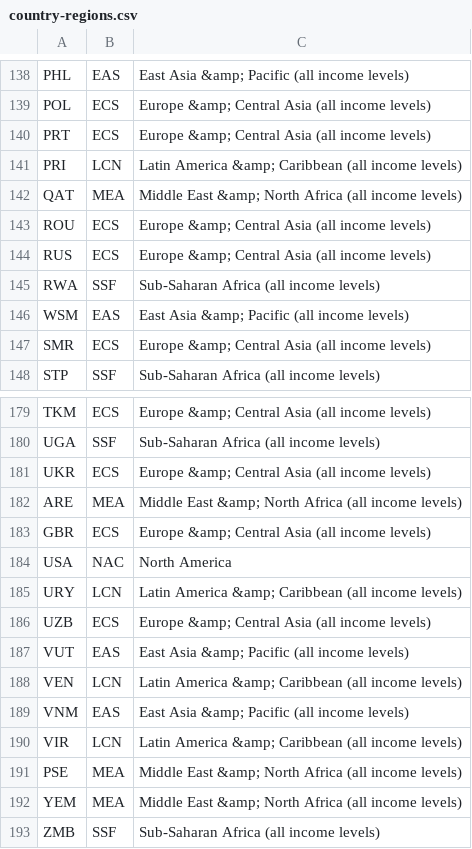
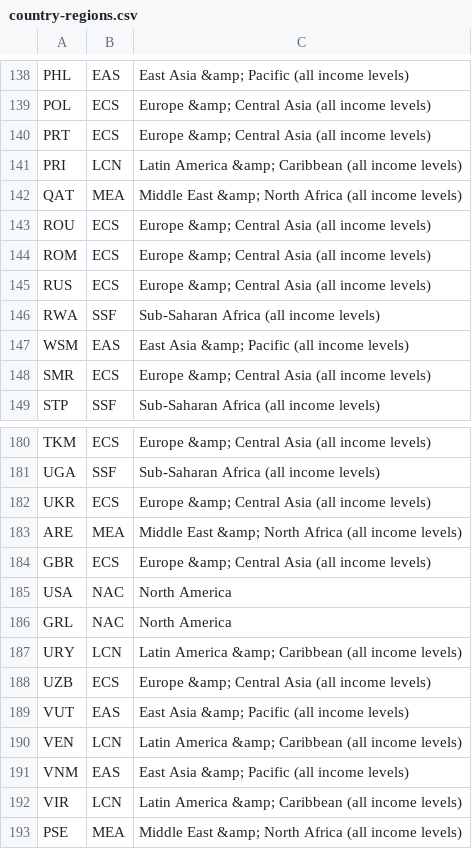
Before and after one commit to mattiasarro/world-bank-visualization, a CSV file: public/country-regions.csv, drawn as a sheet; only a part is shown, gaps mark what is left out; the shorter side is filled out with more unchanged rows; the diff names each change by its address in the sheet, - before the commit and + after, or states it on an @@ line.

```diff
--- a/public/country-regions.csv
+++ b/public/country-regions.csv
+row 144: ROM | ECS | Europe &amp; Central Asia (all income levels)
+row 186: GRL | NAC | North America
```
Also changed, not shown: public/internet-usage-countries.csv, 3 other files.
